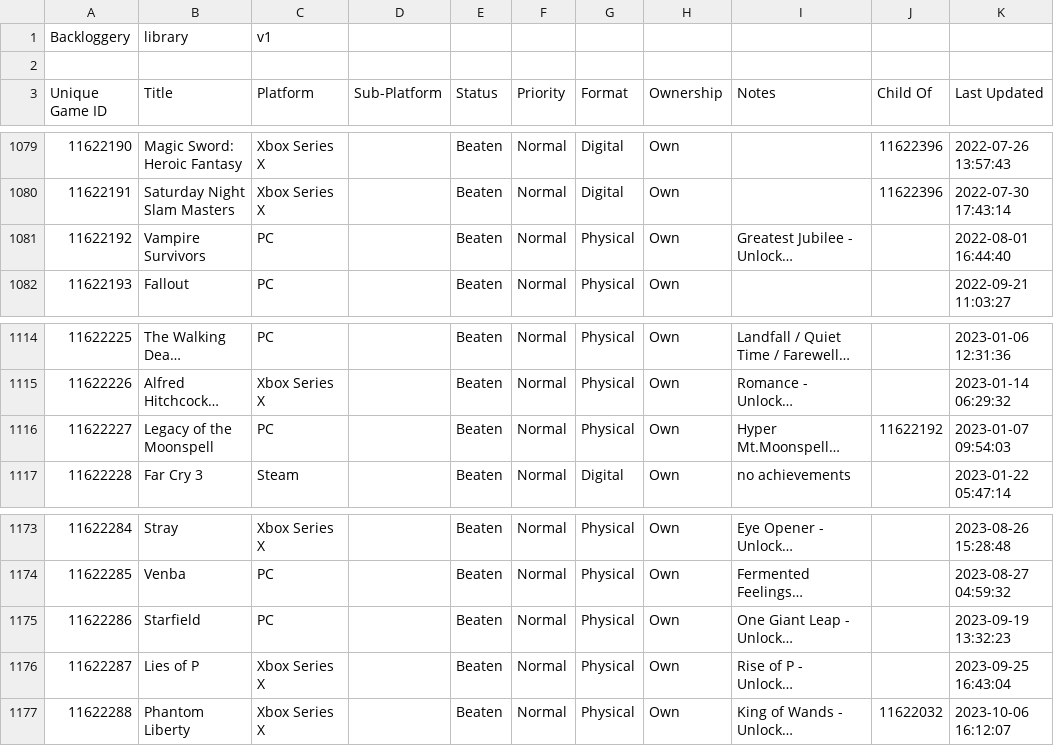
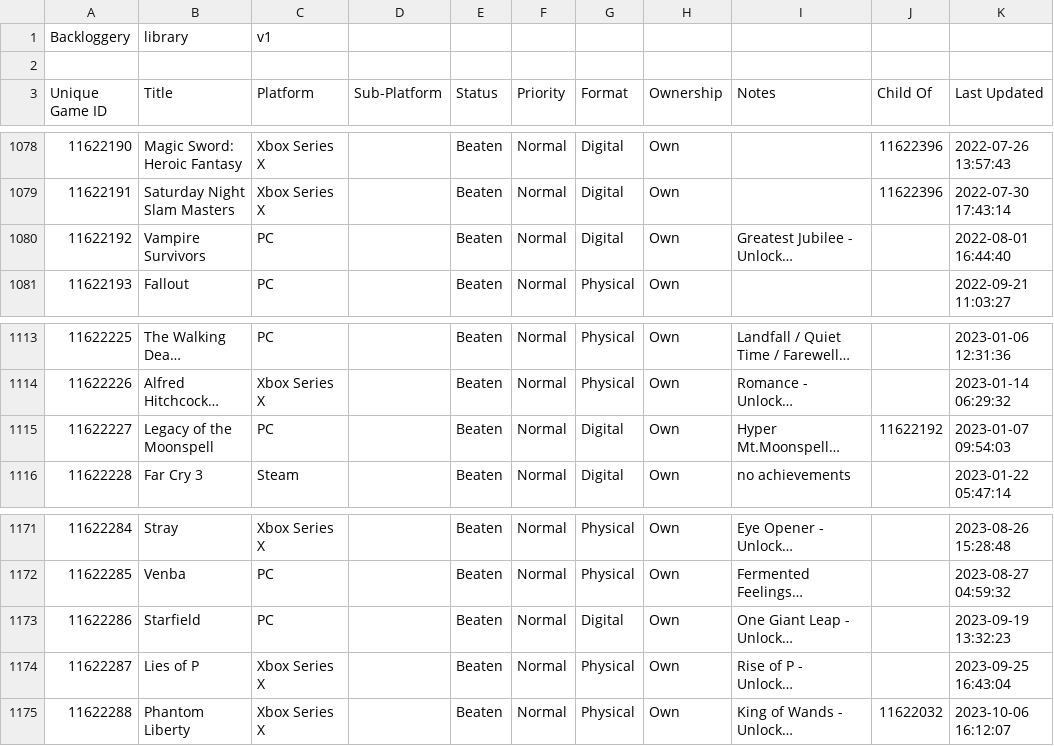
Before and after one commit to maq777/BackloggeryParser, a CSV file: library_2024-10-31.csv (was library_2024-10-10.csv), drawn as a sheet; only a part is shown, gaps mark what is left out; long unchanged cells end in …; addresses are those after the commit; the diff covers the shown part only; the diff names each change by its address in the sheet, - before the commit and + after, or states it on an @@ line.

```diff
--- a/library_2024-10-10.csv
+++ b/library_2024-10-31.csv
-G1080 (Format): Physical
+G1080 (Format): Digital
-G1115 (Format): Physical
+G1115 (Format): Digital
-G1173 (Format): Physical
+G1173 (Format): Digital
```
Also changed, not shown: 9 added rows, 2 removed rows and 17 edited cells elsewhere in this file, 1 other file.
